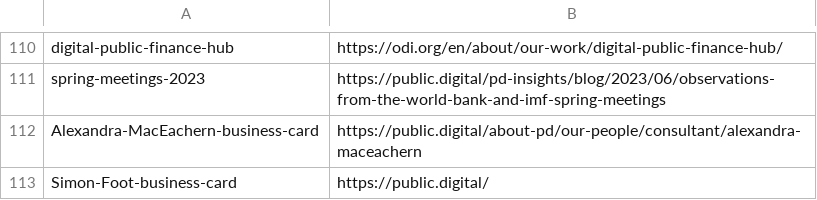
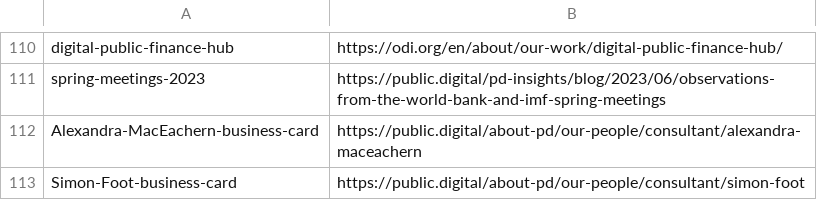
Before and after one commit to publicdigital/url-shortener, a CSV file: build-short-urls/pd-short-urls.csv, drawn as a sheet; only a part is shown, gaps mark what is left out.

Commit message:
Update pd-short-urls.csv

```diff
--- a/build-short-urls/pd-short-urls.csv
+++ b/build-short-urls/pd-short-urls.csv
@@ -112,2 +112,2 @@ spring-meetings-2023,https://public.digital/pd-insights/blog/2023/06/observation
 Alexandra-MacEachern-business-card,https://public.digital/about-pd/our-people/consultant/alexandra-maceachern
-Simon-Foot-business-card, https://public.digital/
+Simon-Foot-business-card, https://public.digital/about-pd/our-people/consultant/simon-foot
```
